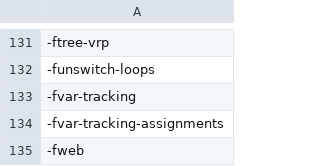
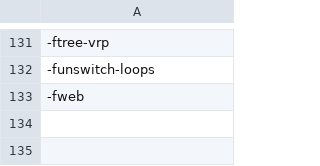
Before and after one commit to DaveGreasley/masters-project, a CSV file: o3_flags.csv, drawn as a sheet; only a part is shown, gaps mark what is left out; the diff names each change by its address in the sheet, - before the commit and + after, or states it on an @@ line.

```diff
--- a/o3_flags.csv
+++ b/o3_flags.csv
-row 133: -fvar-tracking
-row 134: -fvar-tracking-assignments
```
Also changed, not shown: 4 other files.
